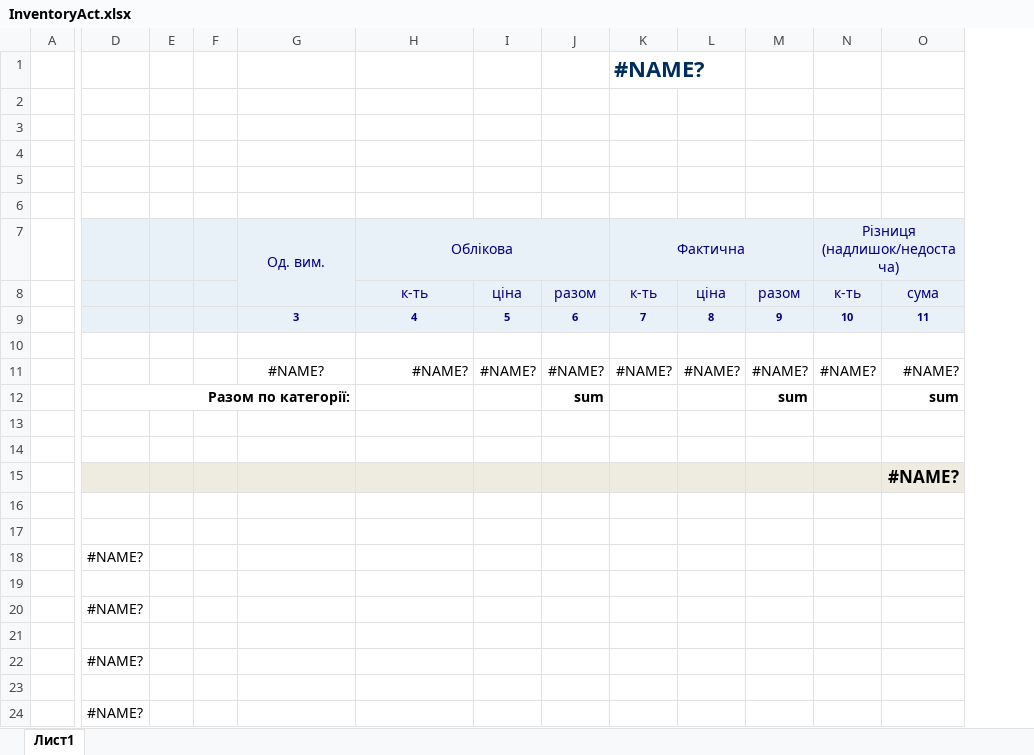
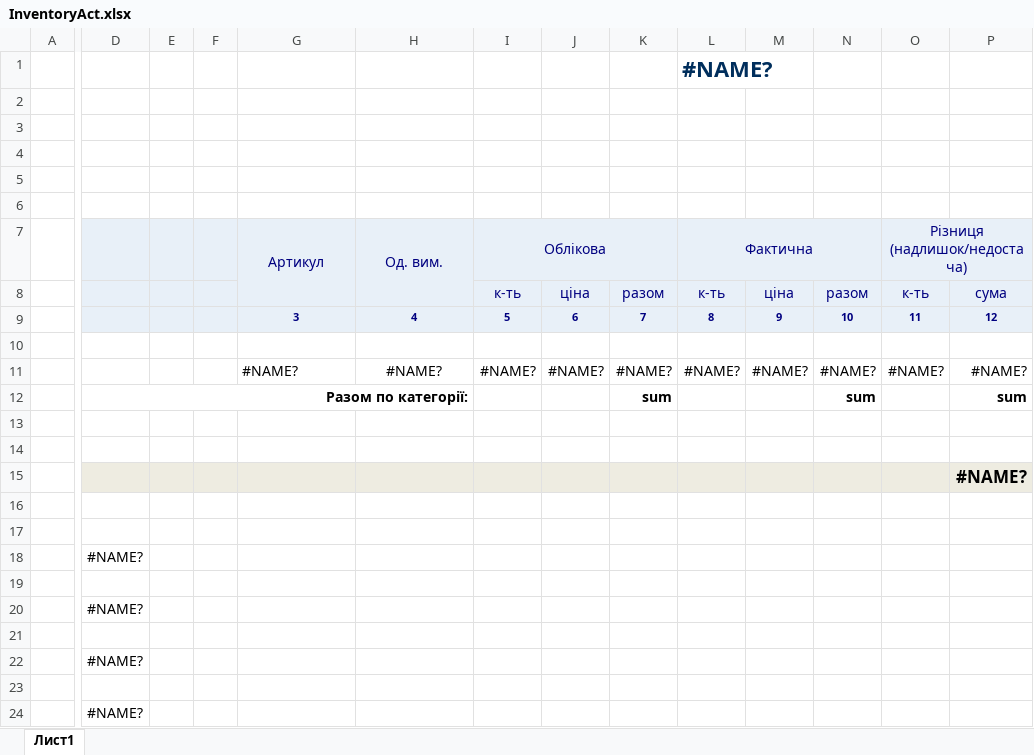
Before and after one commit to sp75/SP-Sklad, an Excel workbook: SP_Sklad/TempLate/InventoryAct.xlsx, sheet Лист1, drawn as a sheet; only a part is shown, gaps mark what is left out; values as stored, in another font and other column widths than the file's, no borders; removed rows and columns are numbered as before the commit, all else as after; the diff covers the shown part only; the diff names each change by its address in the sheet, - before the commit and + after, or states it on an @@ line.

```diff
--- a/SP_Sklad/TempLate/InventoryAct.xlsx (sheet Лист1)
+++ b/SP_Sklad/TempLate/InventoryAct.xlsx (sheet Лист1)
+column K, rows 8-12: разом | 7 |  | #NAME? | sum
-G7: Од. вим.
+G7: Артикул
-H7: Облікова
+H7: Од. вим.
-H7:J7 merged
+H7:H8 merged
-I7: (empty)
+I7: Облікова
+I7:K7 merged
-H8: к-ть
+H8: (empty)
-I8: ціна
+I8: к-ть
-J8: разом
+J8: ціна
-L9: 7
+L9: 8
-M9: 8
+M9: 9
-N9: 9
+N9: 10
-O9: 10
+O9: 11
-P9: 11
+P9: 12
-G11 alignment: center
+G11 alignment: left
-H11 alignment: right
+H11 alignment: center
-D12:G12 merged
+D12:H12 merged
-J12: sum
+J12: (empty)
```
Also changed, not shown: merged cells elsewhere in this sheet, formulas that keep their value, 3 other files.
